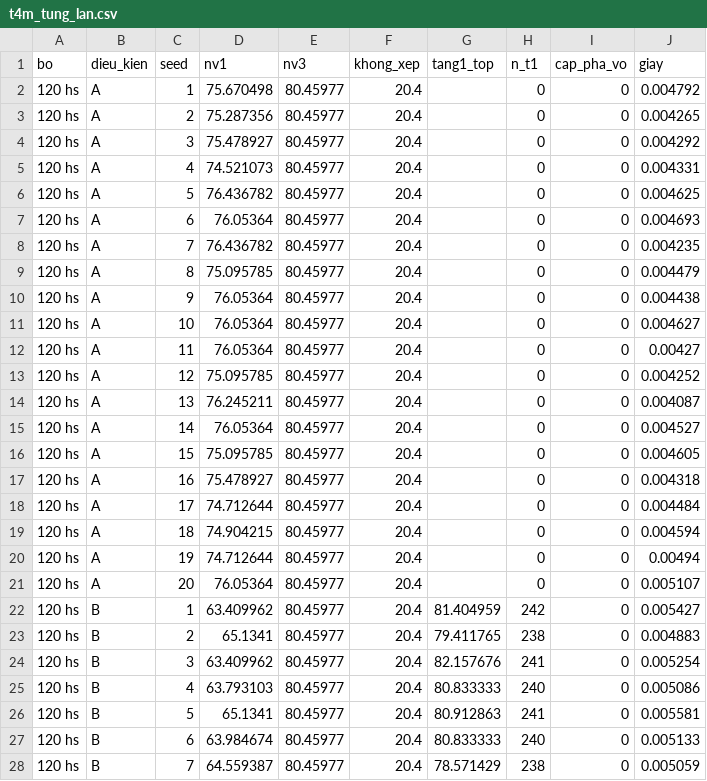
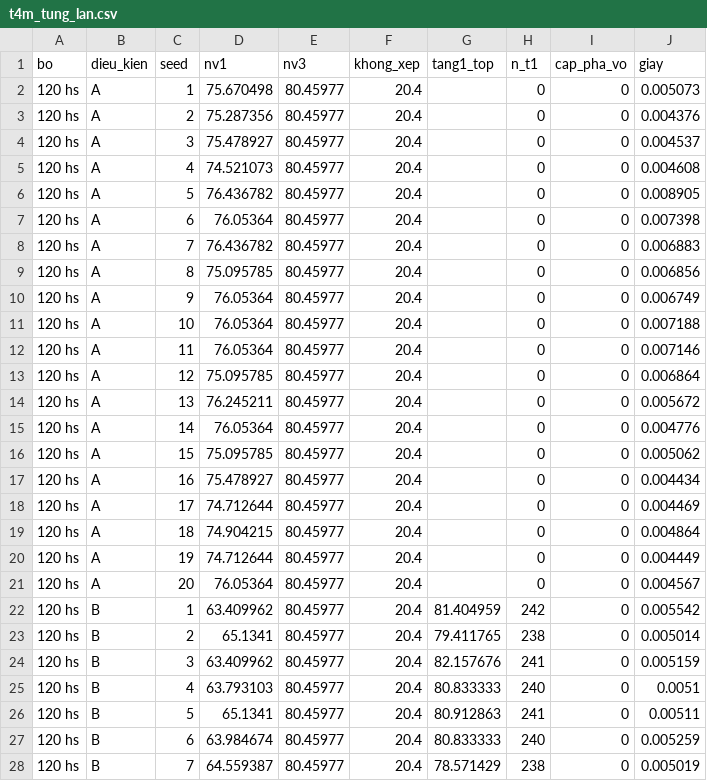
Before and after one commit to nguyenphanvantruong6969-arch/TESTING-DEV, a CSV file: du_lieu_test/ket_qua_t4m/t4m_tung_lan.csv, drawn as a sheet; only a part is shown; the diff covers the shown part only.

```diff
--- a/du_lieu_test/ket_qua_t4m/t4m_tung_lan.csv
+++ b/du_lieu_test/ket_qua_t4m/t4m_tung_lan.csv
@@ -1,28 +1,28 @@
 bo,dieu_kien,seed,nv1,nv3,khong_xep,tang1_top,n_t1,cap_pha_vo,giay
-120 hs,A,1,75.670498,80.45977,20.4,,0,0,0.004792
-120 hs,A,2,75.287356,80.45977,20.4,,0,0,0.004265
-120 hs,A,3,75.478927,80.45977,20.4,,0,0,0.004292
-120 hs,A,4,74.521073,80.45977,20.4,,0,0,0.004331
-120 hs,A,5,76.436782,80.45977,20.4,,0,0,0.004625
-120 hs,A,6,76.05364,80.45977,20.4,,0,0,0.004693
-120 hs,A,7,76.436782,80.45977,20.4,,0,0,0.004235
-120 hs,A,8,75.095785,80.45977,20.4,,0,0,0.004479
-120 hs,A,9,76.05364,80.45977,20.4,,0,0,0.004438
-120 hs,A,10,76.05364,80.45977,20.4,,0,0,0.004627
-120 hs,A,11,76.05364,80.45977,20.4,,0,0,0.00427
-120 hs,A,12,75.095785,80.45977,20.4,,0,0,0.004252
-120 hs,A,13,76.245211,80.45977,20.4,,0,0,0.004087
-120 hs,A,14,76.05364,80.45977,20.4,,0,0,0.004527
-120 hs,A,15,75.095785,80.45977,20.4,,0,0,0.004605
-120 hs,A,16,75.478927,80.45977,20.4,,0,0,0.004318
-120 hs,A,17,74.712644,80.45977,20.4,,0,0,0.004484
-120 hs,A,18,74.904215,80.45977,20.4,,0,0,0.004594
-120 hs,A,19,74.712644,80.45977,20.4,,0,0,0.00494
-120 hs,A,20,76.05364,80.45977,20.4,,0,0,0.005107
-120 hs,B,1,63.409962,80.45977,20.4,81.404959,242,0,0.005427
-120 hs,B,2,65.1341,80.45977,20.4,79.411765,238,0,0.004883
-120 hs,B,3,63.409962,80.45977,20.4,82.157676,241,0,0.005254
-120 hs,B,4,63.793103,80.45977,20.4,80.833333,240,0,0.005086
-120 hs,B,5,65.1341,80.45977,20.4,80.912863,241,0,0.005581
-120 hs,B,6,63.984674,80.45977,20.4,80.833333,240,0,0.005133
-120 hs,B,7,64.559387,80.45977,20.4,78.571429,238,0,0.005059
+120 hs,A,1,75.670498,80.45977,20.4,,0,0,0.005073
+120 hs,A,2,75.287356,80.45977,20.4,,0,0,0.004376
+120 hs,A,3,75.478927,80.45977,20.4,,0,0,0.004537
+120 hs,A,4,74.521073,80.45977,20.4,,0,0,0.004608
+120 hs,A,5,76.436782,80.45977,20.4,,0,0,0.008905
+120 hs,A,6,76.05364,80.45977,20.4,,0,0,0.007398
+120 hs,A,7,76.436782,80.45977,20.4,,0,0,0.006883
+120 hs,A,8,75.095785,80.45977,20.4,,0,0,0.006856
+120 hs,A,9,76.05364,80.45977,20.4,,0,0,0.006749
+120 hs,A,10,76.05364,80.45977,20.4,,0,0,0.007188
+120 hs,A,11,76.05364,80.45977,20.4,,0,0,0.007146
+120 hs,A,12,75.095785,80.45977,20.4,,0,0,0.006864
+120 hs,A,13,76.245211,80.45977,20.4,,0,0,0.005672
+120 hs,A,14,76.05364,80.45977,20.4,,0,0,0.004776
+120 hs,A,15,75.095785,80.45977,20.4,,0,0,0.005062
+120 hs,A,16,75.478927,80.45977,20.4,,0,0,0.004434
+120 hs,A,17,74.712644,80.45977,20.4,,0,0,0.004469
+120 hs,A,18,74.904215,80.45977,20.4,,0,0,0.004864
+120 hs,A,19,74.712644,80.45977,20.4,,0,0,0.004449
+120 hs,A,20,76.05364,80.45977,20.4,,0,0,0.004567
+120 hs,B,1,63.409962,80.45977,20.4,81.404959,242,0,0.005542
+120 hs,B,2,65.1341,80.45977,20.4,79.411765,238,0,0.005014
+120 hs,B,3,63.409962,80.45977,20.4,82.157676,241,0,0.005159
+120 hs,B,4,63.793103,80.45977,20.4,80.833333,240,0,0.0051
+120 hs,B,5,65.1341,80.45977,20.4,80.912863,241,0,0.00511
+120 hs,B,6,63.984674,80.45977,20.4,80.833333,240,0,0.005259
+120 hs,B,7,64.559387,80.45977,20.4,78.571429,238,0,0.005019
```
Also changed, not shown: 93 edited cells elsewhere in this file, 5 other files.
